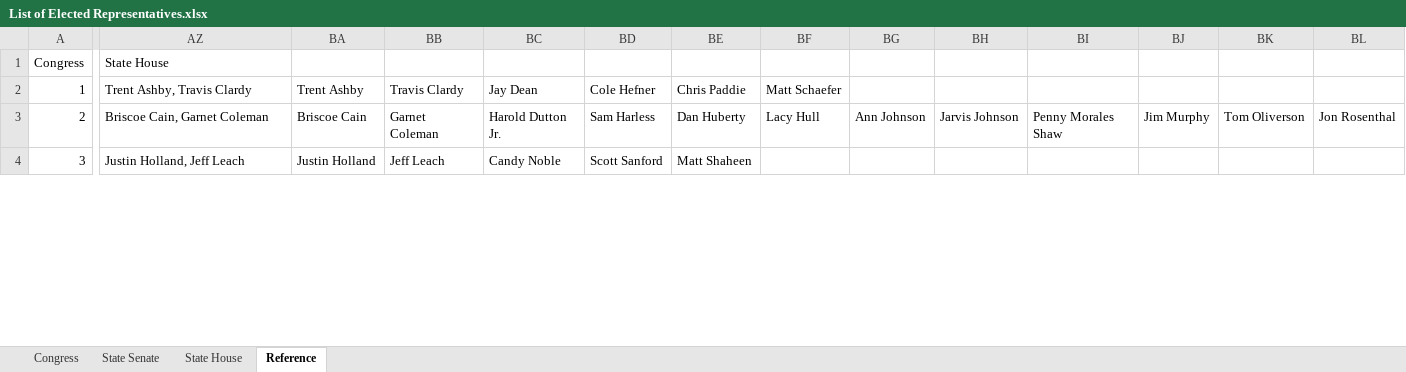
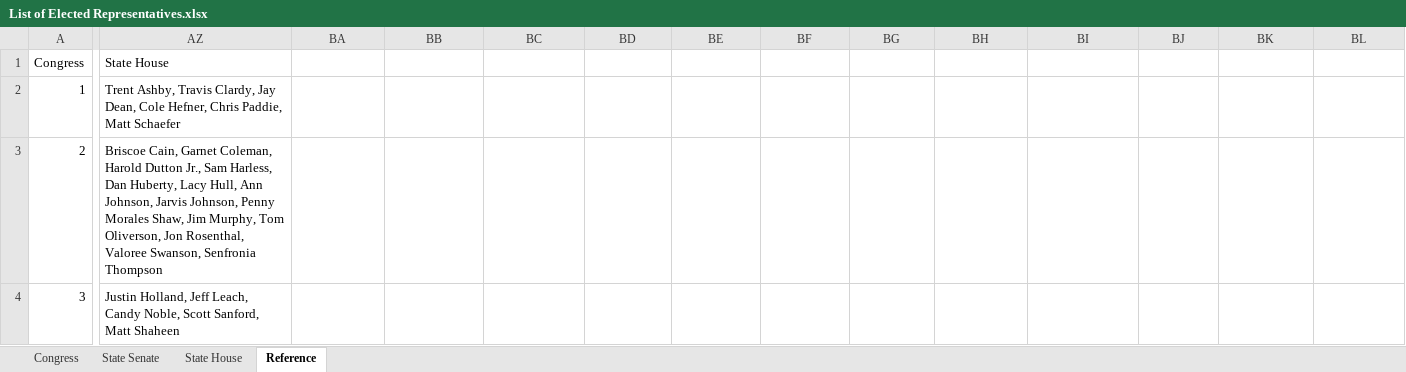
Before and after one commit to clayhparham/LegAffairs, an Excel workbook: List of Elected Representatives.xlsx, sheet Reference, drawn as a sheet; only a part is shown, gaps mark what is left out; values as stored, in another font and other column widths than the file's, no borders; conditional formats not drawn; the diff covers the shown part only; the diff names each change by its address in the sheet, - before the commit and + after, or states it on an @@ line.

Commit message:
Updated Spreadsheet

```diff
--- a/List of Elected Representatives.xlsx (sheet Reference)
+++ b/List of Elected Representatives.xlsx (sheet Reference)
-AZ2: …Ashby, Travis Clardy
+AZ2: …Ashby, Travis Clardy, Jay Dean, Cole Hefner, Chris Paddie, Matt Schaefer
-BA2: Trent Ashby
+BA2: (empty)
-BB2: Travis Clardy
+BB2: (empty)
-BC2: Jay Dean
+BC2: (empty)
-BD2: Cole Hefner
+BD2: (empty)
-BE2: Chris Paddie
+BE2: (empty)
-BF2: Matt Schaefer
+BF2: (empty)
-AZ3: …Cain, Garnet Coleman
+AZ3: …Cain, Garnet Coleman, Harold Dutton Jr., Sam Harless, Dan Huberty, Lacy Hull, Ann Johnson, Jarvis Johnson, Penny Morales Shaw, Jim Murphy, Tom Oliverson, Jon Rosenthal, Valoree Swanson, Senfronia Thompson
-BA3: Briscoe Cain
+BA3: (empty)
-BB3: Garnet Coleman
+BB3: (empty)
-BC3: Harold Dutton Jr.
+BC3: (empty)
-BD3: Sam Harless
+BD3: (empty)
-BE3: Dan Huberty
+BE3: (empty)
-BF3: Lacy Hull
+BF3: (empty)
-BG3: Ann Johnson
+BG3: (empty)
-BH3: Jarvis Johnson
+BH3: (empty)
-BI3: Penny Morales Shaw
+BI3: (empty)
-BJ3: Jim Murphy
+BJ3: (empty)
-BK3: Tom Oliverson
+BK3: (empty)
-BL3: Jon Rosenthal
+BL3: (empty)
-AZ4: …Holland, Jeff Leach
+AZ4: …Holland, Jeff Leach, Candy Noble, Scott Sanford, Matt Shaheen
-BA4: Justin Holland
+BA4: (empty)
-BB4: Jeff Leach
+BB4: (empty)
-BC4: Candy Noble
+BC4: (empty)
-BD4: Scott Sanford
+BD4: (empty)
-BE4: Matt Shaheen
+BE4: (empty)
```
Also changed, not shown: 213 edited cells elsewhere in this sheet, sheet Congress, hidden cells.
